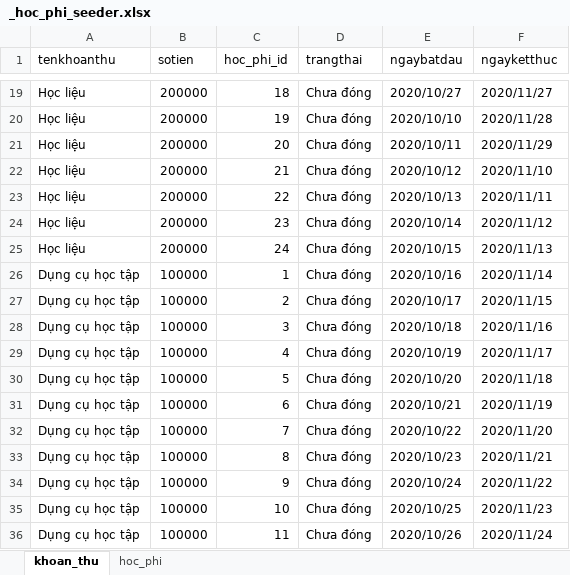
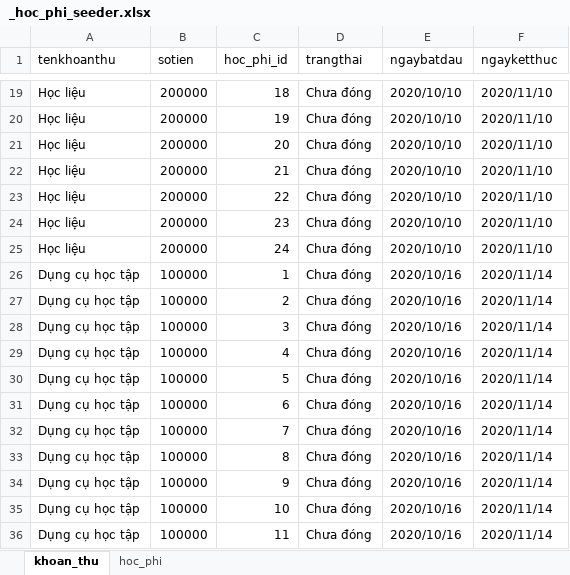
Before and after one commit to kehuydiet9x1998/DoAn_Final, an Excel workbook: database/seeders/_hoc_phi_seeder.xlsx, sheet khoan_thu, drawn as a sheet; only a part is shown, gaps mark what is left out; values as stored, in another font and other column widths than the file's, no borders; the diff covers the shown part only; the diff names each change by its address in the sheet, - before the commit and + after, or states it on an @@ line.

```diff
--- a/database/seeders/_hoc_phi_seeder.xlsx (sheet khoan_thu)
+++ b/database/seeders/_hoc_phi_seeder.xlsx (sheet khoan_thu)
-E19 (ngaybatdau): 2020/10/27
+E19 (ngaybatdau): 2020/10/10
-F19 (ngayketthuc): 2020/11/27
+F19 (ngayketthuc): 2020/11/10
-F20 (ngayketthuc): 2020/11/28
+F20 (ngayketthuc): 2020/11/10
-E21 (ngaybatdau): 2020/10/11
+E21 (ngaybatdau): 2020/10/10
-F21 (ngayketthuc): 2020/11/29
+F21 (ngayketthuc): 2020/11/10
-E22 (ngaybatdau): 2020/10/12
+E22 (ngaybatdau): 2020/10/10
-E23 (ngaybatdau): 2020/10/13
+E23 (ngaybatdau): 2020/10/10
-F23 (ngayketthuc): 2020/11/11
+F23 (ngayketthuc): 2020/11/10
-E24 (ngaybatdau): 2020/10/14
+E24 (ngaybatdau): 2020/10/10
-F24 (ngayketthuc): 2020/11/12
+F24 (ngayketthuc): 2020/11/10
-E25 (ngaybatdau): 2020/10/15
+E25 (ngaybatdau): 2020/10/10
-F25 (ngayketthuc): 2020/11/13
+F25 (ngayketthuc): 2020/11/10
-E27 (ngaybatdau): 2020/10/17
+E27 (ngaybatdau): 2020/10/16
-F27 (ngayketthuc): 2020/11/15
+F27 (ngayketthuc): 2020/11/14
-E28 (ngaybatdau): 2020/10/18
+E28 (ngaybatdau): 2020/10/16
-F28 (ngayketthuc): 2020/11/16
+F28 (ngayketthuc): 2020/11/14
-E29 (ngaybatdau): 2020/10/19
+E29 (ngaybatdau): 2020/10/16
-F29 (ngayketthuc): 2020/11/17
+F29 (ngayketthuc): 2020/11/14
-E30 (ngaybatdau): 2020/10/20
+E30 (ngaybatdau): 2020/10/16
-F30 (ngayketthuc): 2020/11/18
+F30 (ngayketthuc): 2020/11/14
-E31 (ngaybatdau): 2020/10/21
+E31 (ngaybatdau): 2020/10/16
-F31 (ngayketthuc): 2020/11/19
+F31 (ngayketthuc): 2020/11/14
-E32 (ngaybatdau): 2020/10/22
+E32 (ngaybatdau): 2020/10/16
-F32 (ngayketthuc): 2020/11/20
+F32 (ngayketthuc): 2020/11/14
-E33 (ngaybatdau): 2020/10/23
+E33 (ngaybatdau): 2020/10/16
-F33 (ngayketthuc): 2020/11/21
+F33 (ngayketthuc): 2020/11/14
-E34 (ngaybatdau): 2020/10/24
+E34 (ngaybatdau): 2020/10/16
-F34 (ngayketthuc): 2020/11/22
+F34 (ngayketthuc): 2020/11/14
-E35 (ngaybatdau): 2020/10/25
+E35 (ngaybatdau): 2020/10/16
-F35 (ngayketthuc): 2020/11/23
+F35 (ngayketthuc): 2020/11/14
-E36 (ngaybatdau): 2020/10/26
+E36 (ngaybatdau): 2020/10/16
-F36 (ngayketthuc): 2020/11/24
+F36 (ngayketthuc): 2020/11/14
```
Also changed, not shown: 60 edited cells elsewhere in this sheet, 10 other files.
